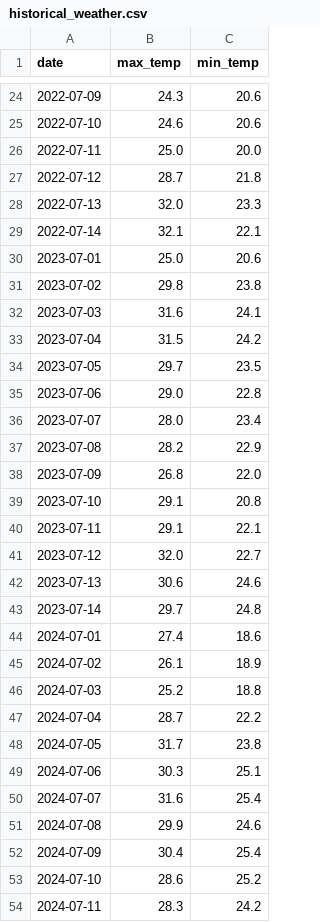
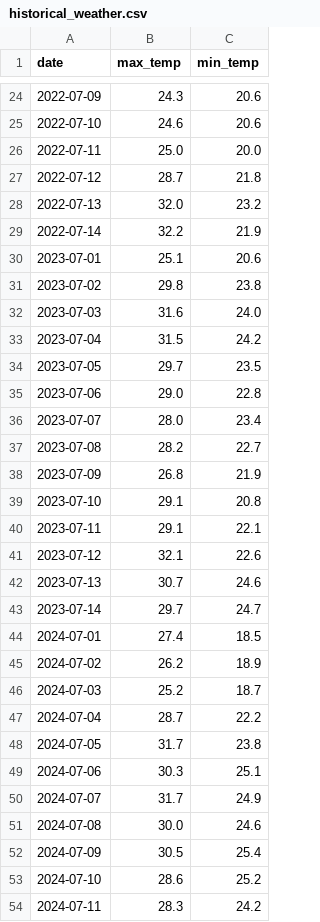
Before and after one commit to emilywang0619-blip/Weather-Tracker, a CSV file: historical_weather.csv, drawn as a sheet; only a part is shown, gaps mark what is left out; the diff covers the shown part only.

```diff
--- a/historical_weather.csv
+++ b/historical_weather.csv
@@ -27,7 +27,7 @@ date,max_temp,min_temp
 2022-07-12,28.7,21.8
-2022-07-13,32.0,23.3
-2022-07-14,32.1,22.1
-2023-07-01,25.0,20.6
+2022-07-13,32.0,23.2
+2022-07-14,32.2,21.9
+2023-07-01,25.1,20.6
 2023-07-02,29.8,23.8
-2023-07-03,31.6,24.1
+2023-07-03,31.6,24.0
 2023-07-04,31.5,24.2
@@ -36,12 +36,12 @@ date,max_temp,min_temp
 2023-07-07,28.0,23.4
-2023-07-08,28.2,22.9
-2023-07-09,26.8,22.0
+2023-07-08,28.2,22.7
+2023-07-09,26.8,21.9
 2023-07-10,29.1,20.8
 2023-07-11,29.1,22.1
-2023-07-12,32.0,22.7
-2023-07-13,30.6,24.6
-2023-07-14,29.7,24.8
-2024-07-01,27.4,18.6
-2024-07-02,26.1,18.9
-2024-07-03,25.2,18.8
+2023-07-12,32.1,22.6
+2023-07-13,30.7,24.6
+2023-07-14,29.7,24.7
+2024-07-01,27.4,18.5
+2024-07-02,26.2,18.9
+2024-07-03,25.2,18.7
 2024-07-04,28.7,22.2
@@ -49,5 +49,5 @@ date,max_temp,min_temp
 2024-07-06,30.3,25.1
-2024-07-07,31.6,25.4
-2024-07-08,29.9,24.6
-2024-07-09,30.4,25.4
+2024-07-07,31.7,24.9
+2024-07-08,30.0,24.6
+2024-07-09,30.5,25.4
 2024-07-10,28.6,25.2
```
Also changed, not shown: 20 edited cells elsewhere in this file, daily_log.csv, 1 other file.
